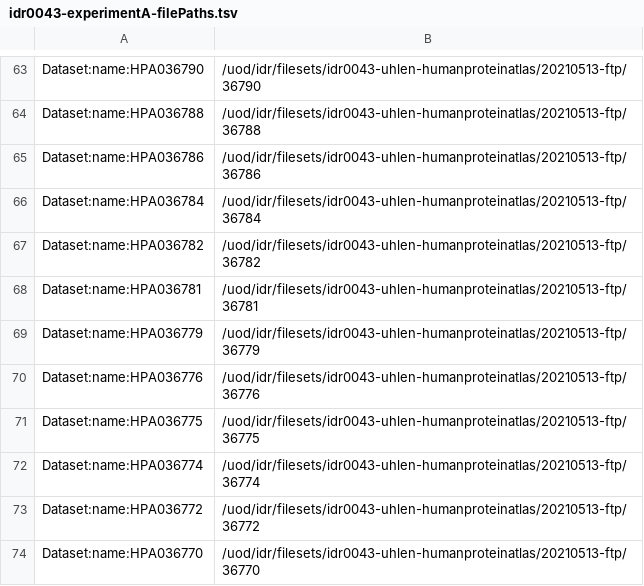
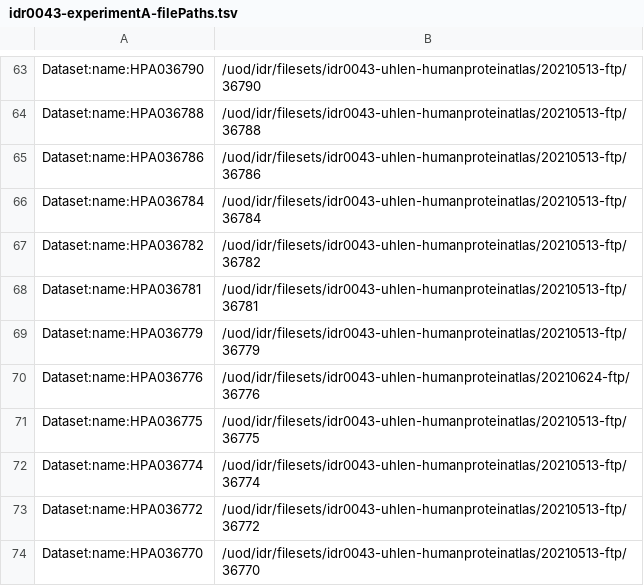
Before and after one commit to IDR/idr0043-uhlen-humanproteinatlas, a TSV file: experimentA/hpa_run_10/idr0043-experimentA-filePaths.tsv, drawn as a sheet; only a part is shown, gaps mark what is left out.

Commit message:
Use re-uploaded files for dataset HPA036776

```diff
--- a/experimentA/hpa_run_10/idr0043-experimentA-filePaths.tsv
+++ b/experimentA/hpa_run_10/idr0043-experimentA-filePaths.tsv
@@ -69,3 +69,3 @@ Dataset:name:HPA036781	/uod/idr/filesets/idr0043-uhlen-humanproteinatlas/2021051
 Dataset:name:HPA036779	/uod/idr/filesets/idr0043-uhlen-humanproteinatlas/20210513-ftp/36779
-Dataset:name:HPA036776	/uod/idr/filesets/idr0043-uhlen-humanproteinatlas/20210513-ftp/36776
+Dataset:name:HPA036776	/uod/idr/filesets/idr0043-uhlen-humanproteinatlas/20210624-ftp/36776
 Dataset:name:HPA036775	/uod/idr/filesets/idr0043-uhlen-humanproteinatlas/20210513-ftp/36775
```
